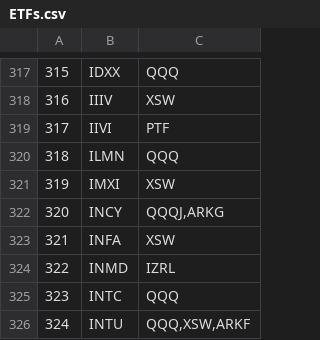
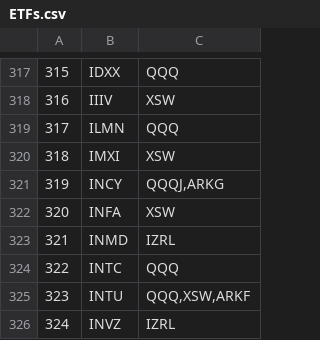
Before and after one commit to AntimatterFx/Streamlit-Dashboard, a CSV file: Stock Screener/SAVE/ETFs.csv, drawn as a sheet; only a part is shown, gaps mark what is left out; the shorter side is filled out with more unchanged rows; removed rows and columns are numbered as before the commit, all else as after; the diff names each change by its address in the sheet, - before the commit and + after, or states it on an @@ line.

```diff
--- a/Stock Screener/SAVE/ETFs.csv
+++ b/Stock Screener/SAVE/ETFs.csv
-row 319: 317 | IIVI | PTF
@@ column A renumbered from row 319 down @@
```
Also changed, not shown: 21 other files.
